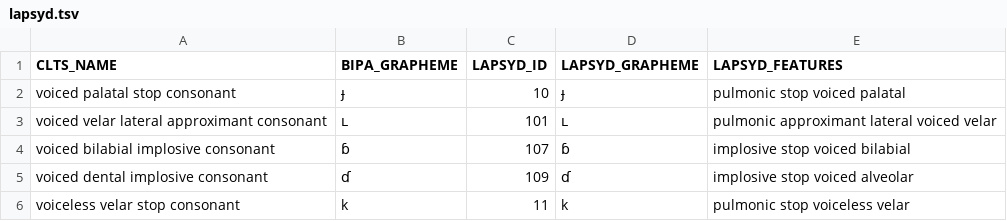
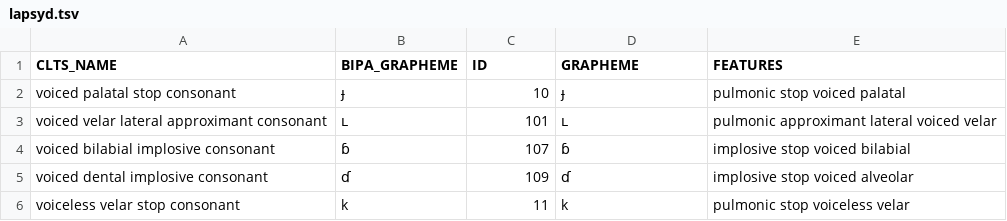
Before and after one commit to cldf-clts/clts-legacy, a TSV file: src/pyclts/transcriptiondata/lapsyd.tsv, drawn as a sheet; only a part is shown.

Commit message:
adding lapsyd, modifying the web-application

```diff
--- a/src/pyclts/transcriptiondata/lapsyd.tsv
+++ b/src/pyclts/transcriptiondata/lapsyd.tsv
@@ -1,2 +1,2 @@
-CLTS_NAME	BIPA_GRAPHEME	LAPSYD_ID	LAPSYD_GRAPHEME	LAPSYD_FEATURES
+CLTS_NAME	BIPA_GRAPHEME	ID	GRAPHEME	FEATURES
 voiced palatal stop consonant	ɟ	10	ɟ	pulmonic stop voiced palatal
```
Also changed, not shown: src/pyclts/transcriptiondata/lingpy.tsv, src/pyclts/transcriptiondata/pbase.tsv, 19 other files.
